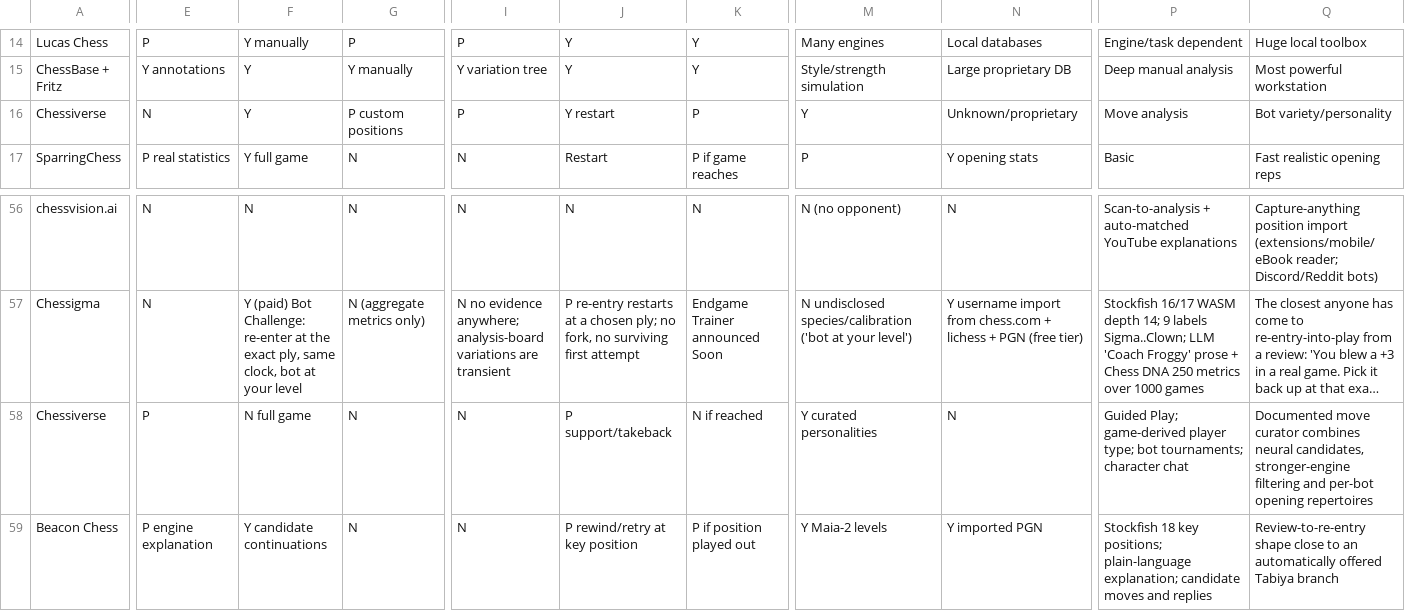
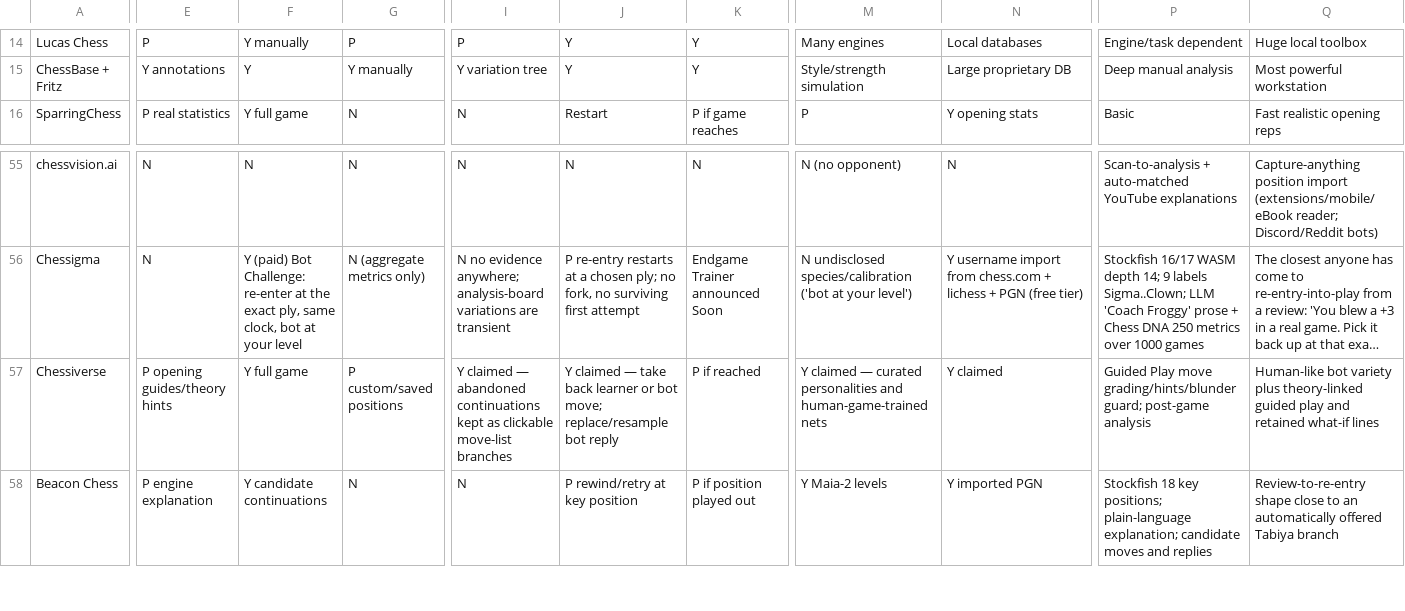
Before and after one commit to stronk-dev/chess-tabiya, a CSV file: design/research/competitor-matrix.csv, drawn as a sheet; only a part is shown, gaps mark what is left out; long unchanged cells end in …; removed rows and columns are numbered as before the commit, all else as after; rows hold the shown columns only; the diff covers the shown part only; the diff names each change by its address in the sheet, - before the commit and + after, or states it on an @@ line.

Commit message:
reconcile Chessiverse branch evidence

```diff
--- a/design/research/competitor-matrix.csv
+++ b/design/research/competitor-matrix.csv
-row 16: Chessiverse | N | Y | P custom positions | P | Y restart | P | Y | Unknown/proprietary | Move analysis | Bot variety/personality
-E57: P
+E57: P opening guides/theory hints
-F57: N full game
+F57: Y full game
-G57: N
+G57: P custom/saved positions
-I57: N
+I57: Y claimed — abandoned continuations kept as clickable move-list branches
-J57: P support/takeback
+J57: Y claimed — take back learner or bot move; replace/resample bot reply
-K57: N if reached
+K57: P if reached
-M57: Y curated personalities
+M57: Y claimed — curated personalities and human-game-trained nets
-N57: N
+N57: Y claimed
-P57: Guided Play; game-derived player type; bot tournaments; character chat
+P57: Guided Play move grading/hints/blunder guard; post-game analysis
-Q57: Documented move curator combines neural candidates, stronger-engine filtering and per-bot opening repertoires
+Q57: Human-like bot variety plus theory-linked guided play and retained what-if lines
```
Also changed, not shown: 3 edited cells elsewhere in this file, 17 other files.
